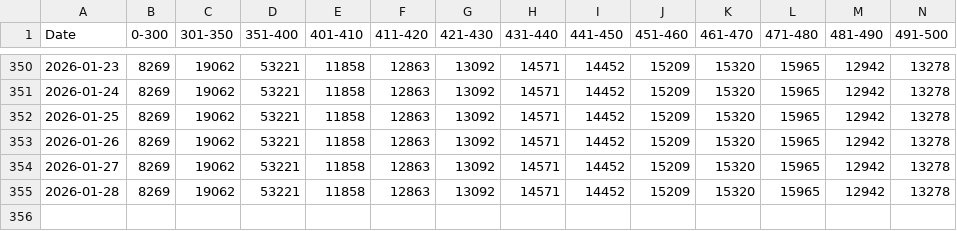
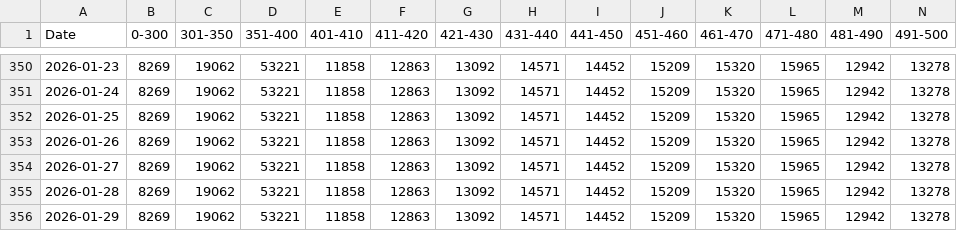
Before and after one commit to gaoxiaodiao/crs-score-monitor, a CSV file: app/data.csv, drawn as a sheet; only a part is shown, gaps mark what is left out; rows hold the shown columns only; the diff names each change by its address in the sheet, - before the commit and + after, or states it on an @@ line.

Commit message:
Daily update: 2026-01-29

```diff
--- a/app/data.csv
+++ b/app/data.csv
+row 356: 2026-01-29 | 8269 | 19062 | 53221 | 11858 | 12863 | 13092 | 14571 | 14452 | 15209 | 15320 | 15965 | 12942 | 13278
```
